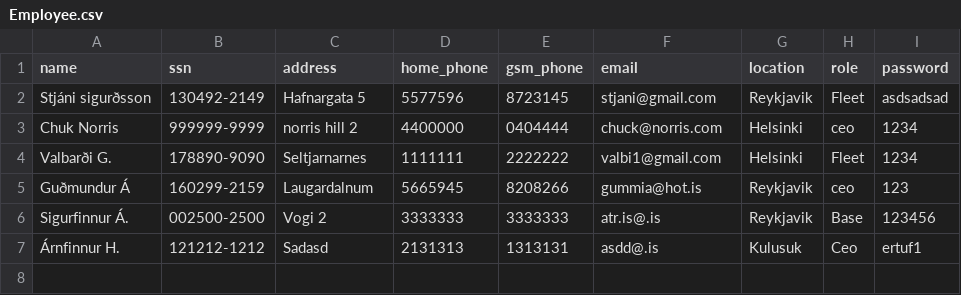
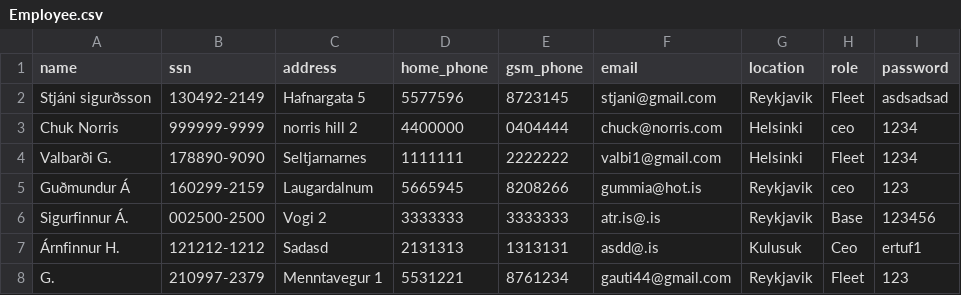
Before and after one commit to Boggi-Jones/Verklegt-Namskeid1, a CSV file: TheProgram/Data/data/Employee.csv, drawn as a sheet.

```diff
--- a/TheProgram/Data/data/Employee.csv
+++ b/TheProgram/Data/data/Employee.csv
@@ -7 +7,2 @@ Sigurfinnur Á.,002500-2500,Vogi 2,3333333,3333333,atr.is@.is,Reykjavik,Base,123
 Árnfinnur H.,121212-1212,Sadasd,2131313,1313131,asdd@.is,Kulusuk,Ceo,ertuf1
+ G.,210997-2379,Menntavegur 1,5531221,8761234,gauti44@gmail.com,Reykjavik,Fleet,123
```
Also changed, not shown: TheProgram/Data/data/Contract.csv, TheProgram/Data/data/Role.csv, 3 other files.
